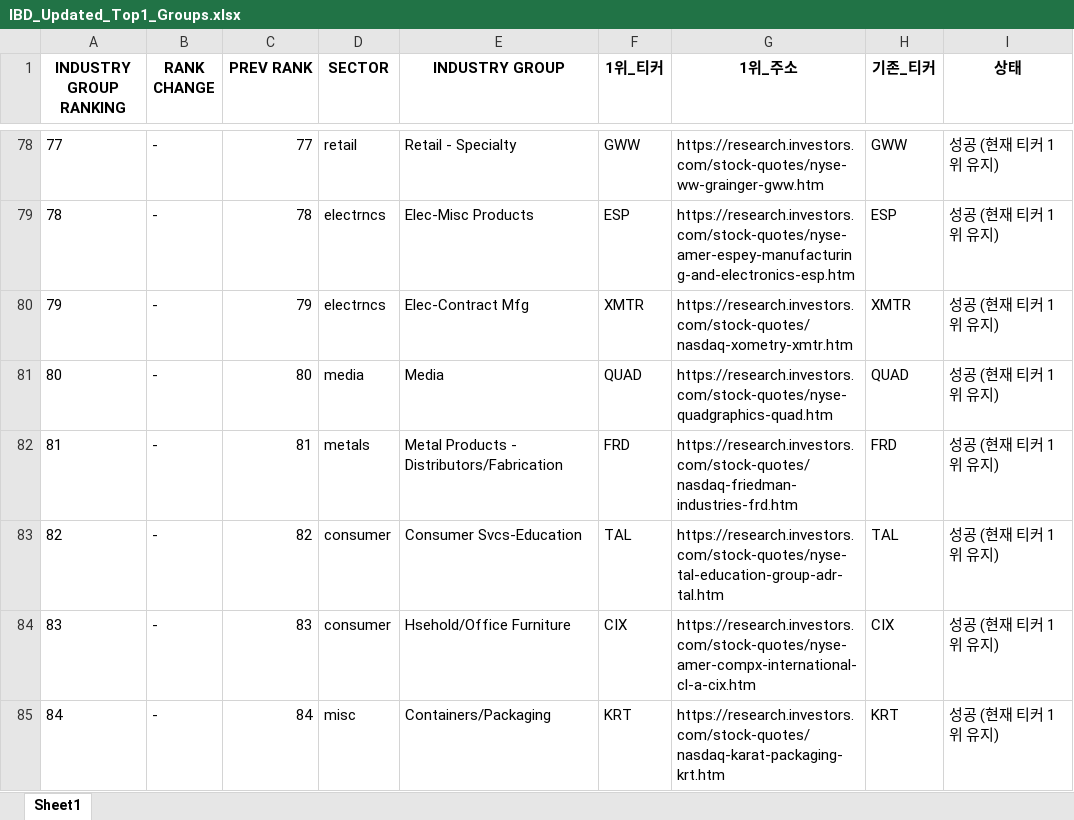
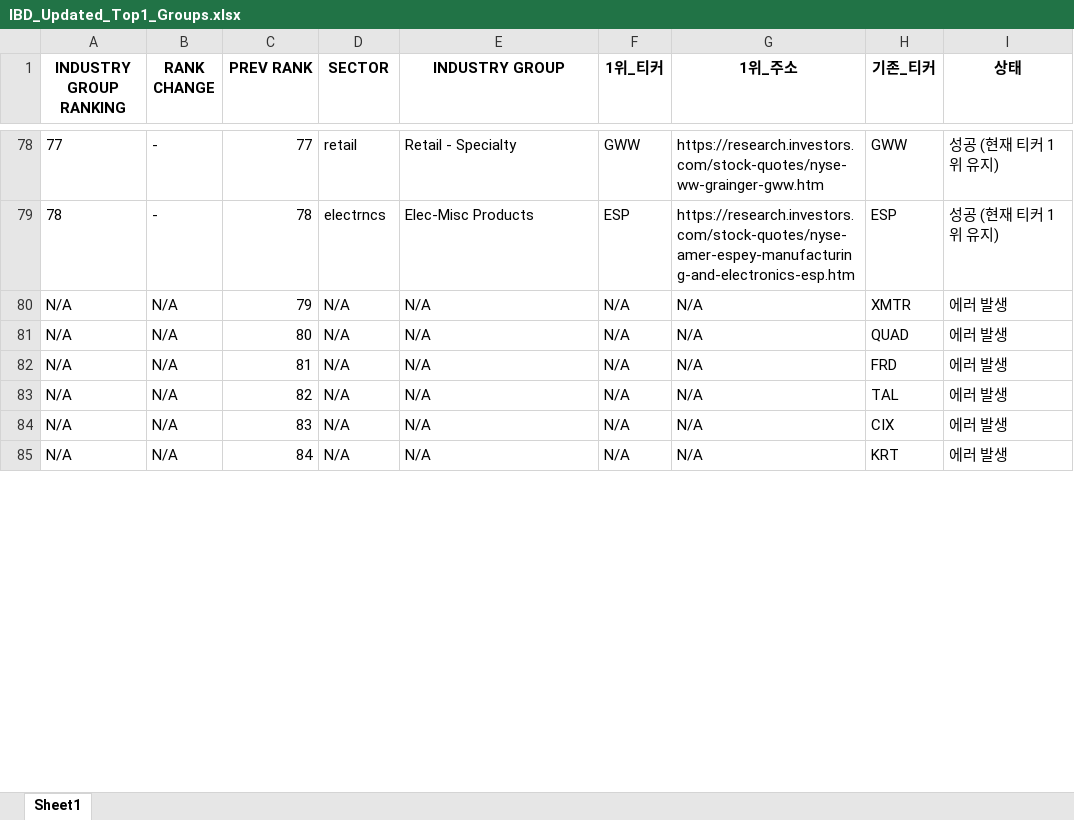
Before and after one commit to hjlee0421/ibd_top, an Excel workbook: IBD_Updated_Top1_Groups.xlsx, sheet Sheet1, drawn as a sheet; only a part is shown, gaps mark what is left out; values as stored, in another font and other column widths than the file's, no borders; the diff covers the shown part only; the diff names each change by its address in the sheet, - before the commit and + after, or states it on an @@ line.

```diff
--- a/IBD_Updated_Top1_Groups.xlsx (sheet Sheet1)
+++ b/IBD_Updated_Top1_Groups.xlsx (sheet Sheet1)
-A80 (INDUSTRY GROUP RANKING): 79
+A80 (INDUSTRY GROUP RANKING): N/A
-B80:B85 (RANK CHANGE): -
+B80:B85 (RANK CHANGE): N/A
-D80 (SECTOR): electrncs
+D80 (SECTOR): N/A
-E80 (INDUSTRY GROUP): Elec-Contract Mfg
+E80 (INDUSTRY GROUP): N/A
-F80 (1위_티커): XMTR
+F80 (1위_티커): N/A
-G80 (1위_주소): https://research.investors.com/stock-quotes/nasdaq-xometry-xmtr.htm
+G80 (1위_주소): N/A
-I80:I85 (상태): 성공 (현재 티커 1위 유지)
+I80:I85 (상태): 에러 발생
-A81 (INDUSTRY GROUP RANKING): 80
+A81 (INDUSTRY GROUP RANKING): N/A
-D81 (SECTOR): media
+D81 (SECTOR): N/A
-E81 (INDUSTRY GROUP): Media
+E81 (INDUSTRY GROUP): N/A
-F81 (1위_티커): QUAD
+F81 (1위_티커): N/A
-G81 (1위_주소): https://research.investors.com/stock-quotes/nyse-quadgraphics-quad.htm
+G81 (1위_주소): N/A
-A82 (INDUSTRY GROUP RANKING): 81
+A82 (INDUSTRY GROUP RANKING): N/A
-D82 (SECTOR): metals
+D82 (SECTOR): N/A
-E82 (INDUSTRY GROUP): Metal Products - Distributors/Fabrication
+E82 (INDUSTRY GROUP): N/A
-F82 (1위_티커): FRD
+F82 (1위_티커): N/A
-G82 (1위_주소): https://research.investors.com/stock-quotes/nasdaq-friedman-industries-frd.htm
+G82 (1위_주소): N/A
-A83 (INDUSTRY GROUP RANKING): 82
+A83 (INDUSTRY GROUP RANKING): N/A
-D83:D84 (SECTOR): consumer
+D83:D84 (SECTOR): N/A
-E83 (INDUSTRY GROUP): Consumer Svcs-Education
+E83 (INDUSTRY GROUP): N/A
-F83 (1위_티커): TAL
+F83 (1위_티커): N/A
-G83 (1위_주소): https://research.investors.com/stock-quotes/nyse-tal-education-group-adr-tal.htm
+G83 (1위_주소): N/A
-A84 (INDUSTRY GROUP RANKING): 83
+A84 (INDUSTRY GROUP RANKING): N/A
-E84 (INDUSTRY GROUP): Hsehold/Office Furniture
+E84 (INDUSTRY GROUP): N/A
-F84 (1위_티커): CIX
+F84 (1위_티커): N/A
-G84 (1위_주소): https://research.investors.com/stock-quotes/nyse-amer-compx-international-cl-a-cix.htm
+G84 (1위_주소): N/A
-A85 (INDUSTRY GROUP RANKING): 84
+A85 (INDUSTRY GROUP RANKING): N/A
-D85 (SECTOR): misc
+D85 (SECTOR): N/A
-E85 (INDUSTRY GROUP): Containers/Packaging
+E85 (INDUSTRY GROUP): N/A
-F85 (1위_티커): KRT
+F85 (1위_티커): N/A
-G85 (1위_주소): https://research.investors.com/stock-quotes/nasdaq-karat-packaging-krt.htm
+G85 (1위_주소): N/A
```
Also changed, not shown: 406 edited cells elsewhere in this sheet.
